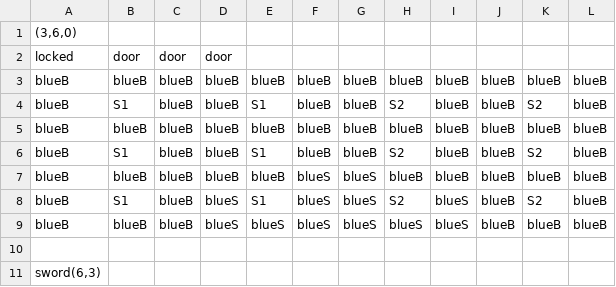
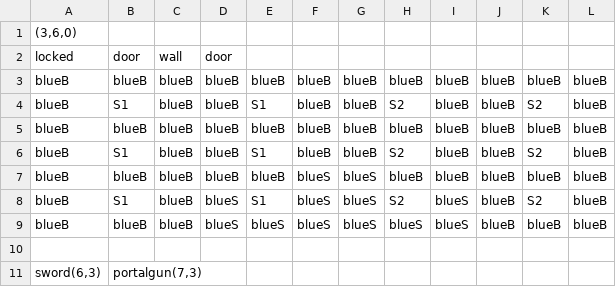
Before and after one commit to taystay/LOZ, a CSV file: LOZ/Content/bin/DesktopGL/Content/DugeonRooms/3_6.csv, drawn as a sheet.

Commit message:
Bomb update, portal sounds, and end screen
Now end screen sound with the real animation.

bomb death sprite is better drawn. sounds for portals.

```diff
--- a/LOZ/Content/bin/DesktopGL/Content/DugeonRooms/3_6.csv
+++ b/LOZ/Content/bin/DesktopGL/Content/DugeonRooms/3_6.csv
@@ -1,3 +1,3 @@
 "(3,6,0)",,,,,,,,,,,
-locked,door,door,door,,,,,,,,
+locked,door,wall,door,,,,,,,,
 blueB,blueB,blueB,blueB,blueB,blueB,blueB,blueB,blueB,blueB,blueB,blueB
@@ -10,2 +10,2 @@ blueB,blueB,blueB,blueS,blueS,blueS,blueS,blueS,blueS,blueB,blueB,blueB
 
-"sword(6,3)",,,,,,,,,,,
+"sword(6,3)","portalgun(7,3)",,,,,,,,,,
```
Also changed, not shown: 24 other files.
